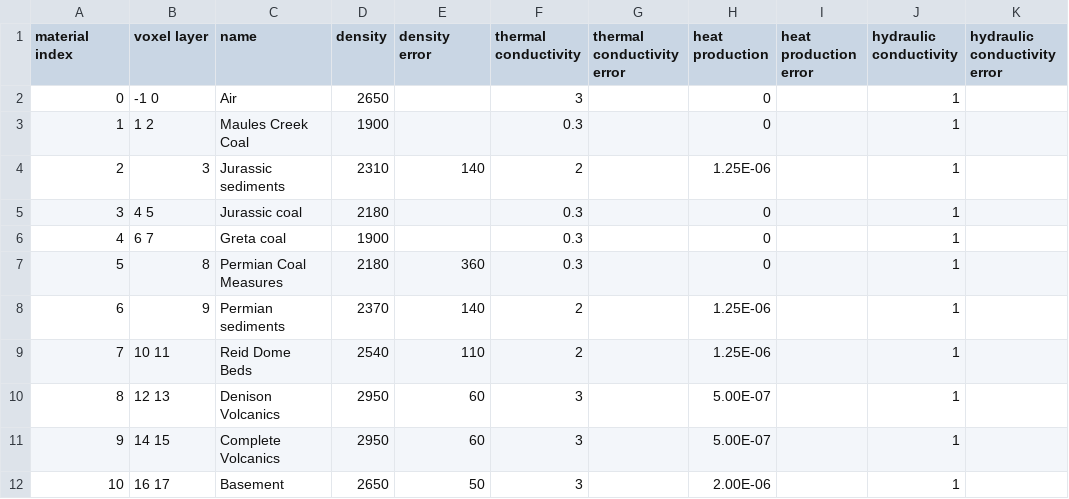
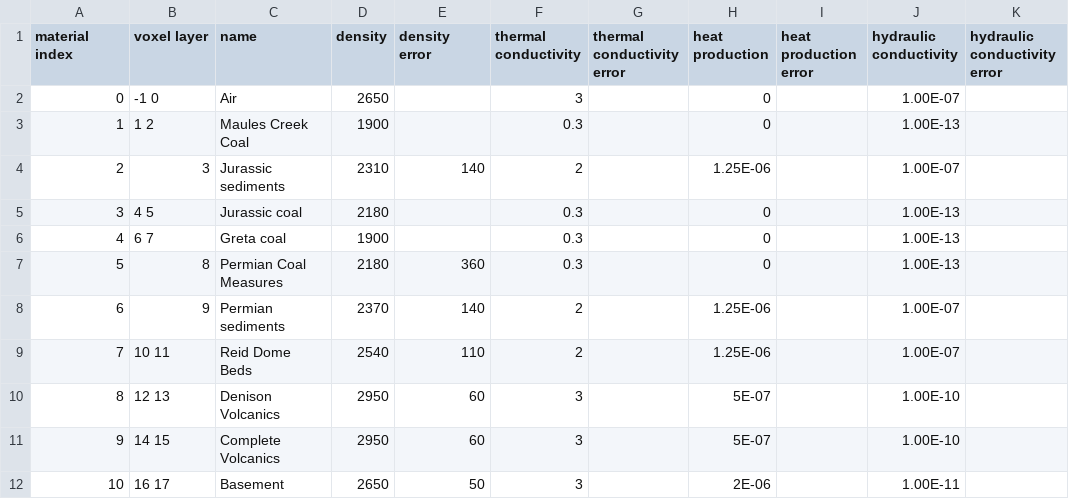
Before and after one commit to brmather/Sydney_Basin, a CSV file: Data/material_properties.csv, drawn as a sheet.

Commit message:
more realistic values for thermal diffusivity

```diff
--- a/Data/material_properties.csv
+++ b/Data/material_properties.csv
@@ -1,12 +1,12 @@
 material index,voxel layer,name,density,density error,thermal conductivity,thermal conductivity error,heat production,heat production error,hydraulic conductivity,hydraulic conductivity error
-0,-1 0,Air,2650,,3,,0,,1,
-1,1 2,Maules Creek Coal,1900,,0.3,,0,,1,
-2,3,Jurassic sediments,2310,140,2,,1.25E-06,,1,
-3,4 5,Jurassic coal,2180,,0.3,,0,,1,
-4,6 7,Greta coal,1900,,0.3,,0,,1,
-5,8,Permian Coal Measures,2180,360,0.3,,0,,1,
-6,9,Permian sediments,2370,140,2,,1.25E-06,,1,
-7,10 11,Reid Dome Beds,2540,110,2,,1.25E-06,,1,
-8,12 13,Denison Volcanics,2950,60,3,,5.00E-07,,1,
-9,14 15,Complete Volcanics,2950,60,3,,5.00E-07,,1,
-10,16 17,Basement,2650,50,3,,2.00E-06,,1,
+0,-1 0,Air,2650,,3,,0,,1.00E-07,
+1,1 2,Maules Creek Coal,1900,,0.3,,0,,1.00E-13,
+2,3,Jurassic sediments,2310,140,2,,1.25E-06,,1.00E-07,
+3,4 5,Jurassic coal,2180,,0.3,,0,,1.00E-13,
+4,6 7,Greta coal,1900,,0.3,,0,,1.00E-13,
+5,8,Permian Coal Measures,2180,360,0.3,,0,,1.00E-13,
+6,9,Permian sediments,2370,140,2,,1.25E-06,,1.00E-07,
+7,10 11,Reid Dome Beds,2540,110,2,,1.25E-06,,1.00E-07,
+8,12 13,Denison Volcanics,2950,60,3,,5E-07,,1.00E-10,
+9,14 15,Complete Volcanics,2950,60,3,,5E-07,,1.00E-10,
+10,16 17,Basement,2650,50,3,,2E-06,,1.00E-11,
```
